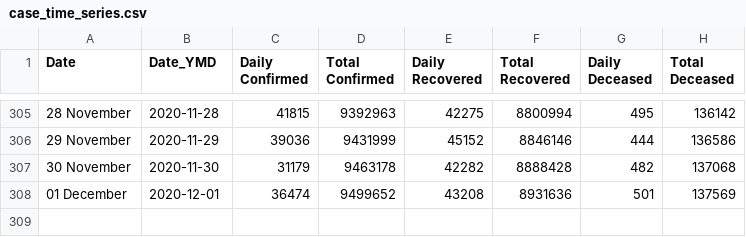
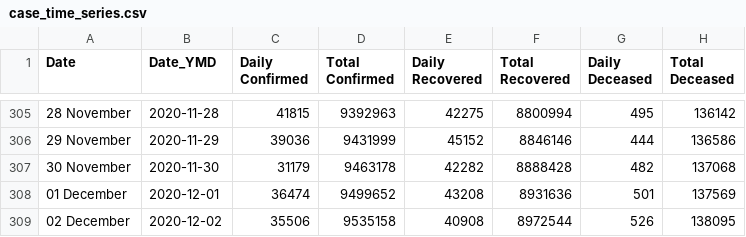
Before and after one commit to dvp-1/api, a CSV file: csv/latest/case_time_series.csv, drawn as a sheet; only a part is shown, gaps mark what is left out.

```diff
--- a/csv/latest/case_time_series.csv
+++ b/csv/latest/case_time_series.csv
@@ -308 +308,2 @@ Date,Date_YMD,Daily Confirmed,Total Confirmed,Daily Recovered,Total Recovered,Da
 01 December ,2020-12-01,36474,9499652,43208,8931636,501,137569
+02 December ,2020-12-02,35506,9535158,40908,8972544,526,138095
```
Also changed, not shown: csv/latest/state_wise.csv, csv/latest/state_wise_daily.csv, 13 other files.
